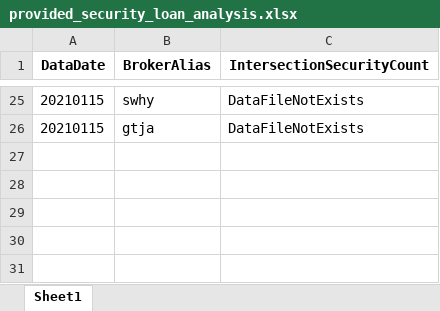
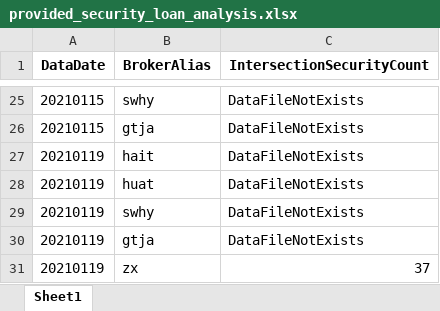
Before and after one commit to Maxincer/autot0, an Excel workbook: data/output/security_loan/provided_security_loan_analysis.xlsx, sheet Sheet1, drawn as a sheet; only a part is shown, gaps mark what is left out; values as stored, in another font and other column widths than the file's, no borders; the diff names each change by its address in the sheet, - before the commit and + after, or states it on an @@ line.

```diff
--- a/data/output/security_loan/provided_security_loan_analysis.xlsx (sheet Sheet1)
+++ b/data/output/security_loan/provided_security_loan_analysis.xlsx (sheet Sheet1)
+row 27: 20210119 | hait | DataFileNotExists
+row 28: 20210119 | huat | DataFileNotExists
+row 29: 20210119 | swhy | DataFileNotExists
+row 30: 20210119 | gtja | DataFileNotExists
+row 31: 20210119 | zx | 37
```
Also changed, not shown: data/input/pretrddata/market_data/huat/private_security_loan.xlsx, 20 other files.
